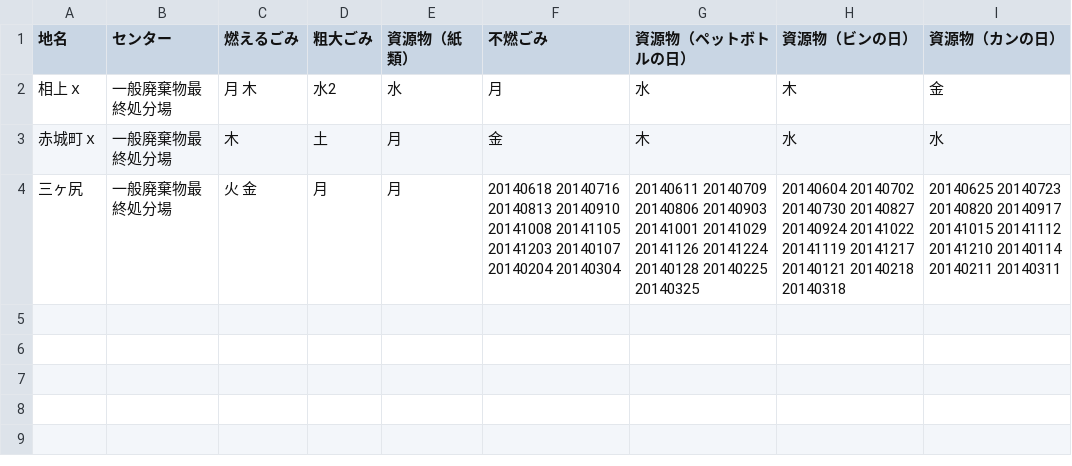
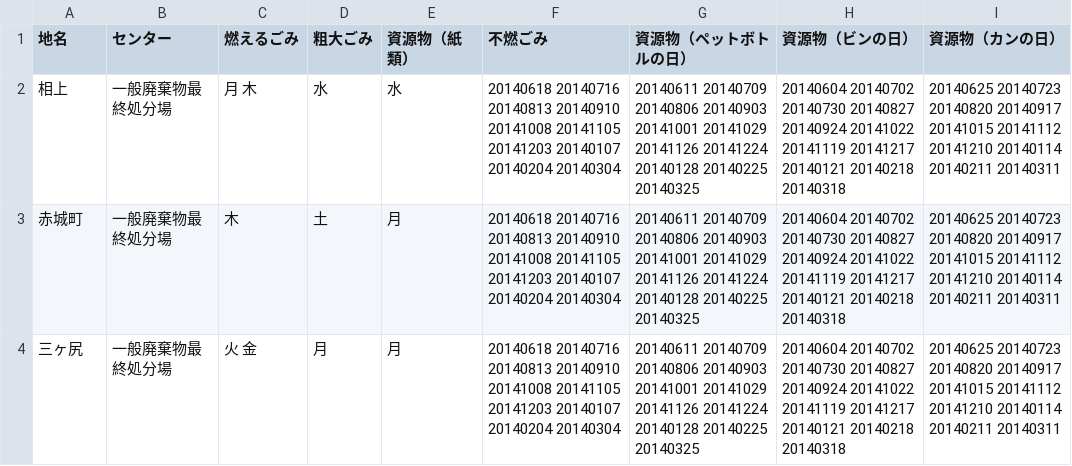
Before and after one commit to codeforkanazawa-org/5374, a CSV file: data/area_days.csv, drawn as a sheet.

Commit message:
Update area_days.csv

```diff
--- a/data/area_days.csv
+++ b/data/area_days.csv
@@ -1,4 +1,4 @@
 地名,センター,燃えるごみ,粗大ごみ,資源物（紙類）,不燃ごみ,資源物（ペットボトルの日）,資源物（ビンの日）,資源物（カンの日）
-相上ｘ,一般廃棄物最終処分場,月 木,水2,水,月,水,木,金
-赤城町ｘ,一般廃棄物最終処分場,木,土,月,金,木,水,水
+相上　,一般廃棄物最終処分場,月 木,水,水,20140618 20140716 20140813 20140910 20141008 20141105 20141203 20140107 20140204 20140304,20140611 20140709 20140806 20140903 20141001 20141029 20141126 20141224 20140128 20140225 20140325,20140604 20140702 20140730 20140827 20140924 20141022 20141119 20141217 20140121 20140218 20140318,20140625 20140723 20140820 20140917 20141015 20141112 20141210 20140114 20140211 20140311
+赤城町,一般廃棄物最終処分場,木 　,土,月,20140618 20140716 20140813 20140910 20141008 20141105 20141203 20140107 20140204 20140304,20140611 20140709 20140806 20140903 20141001 20141029 20141126 20141224 20140128 20140225 20140325,20140604 20140702 20140730 20140827 20140924 20141022 20141119 20141217 20140121 20140218 20140318,20140625 20140723 20140820 20140917 20141015 20141112 20141210 20140114 20140211 20140311
 三ヶ尻,一般廃棄物最終処分場,火 金,月,月,20140618 20140716 20140813 20140910 20141008 20141105 20141203 20140107 20140204 20140304,20140611 20140709 20140806 20140903 20141001 20141029 20141126 20141224 20140128 20140225 20140325,20140604 20140702 20140730 20140827 20140924 20141022 20141119 20141217 20140121 20140218 20140318,20140625 20140723 20140820 20140917 20141015 20141112 20141210 20140114 20140211 20140311
```
